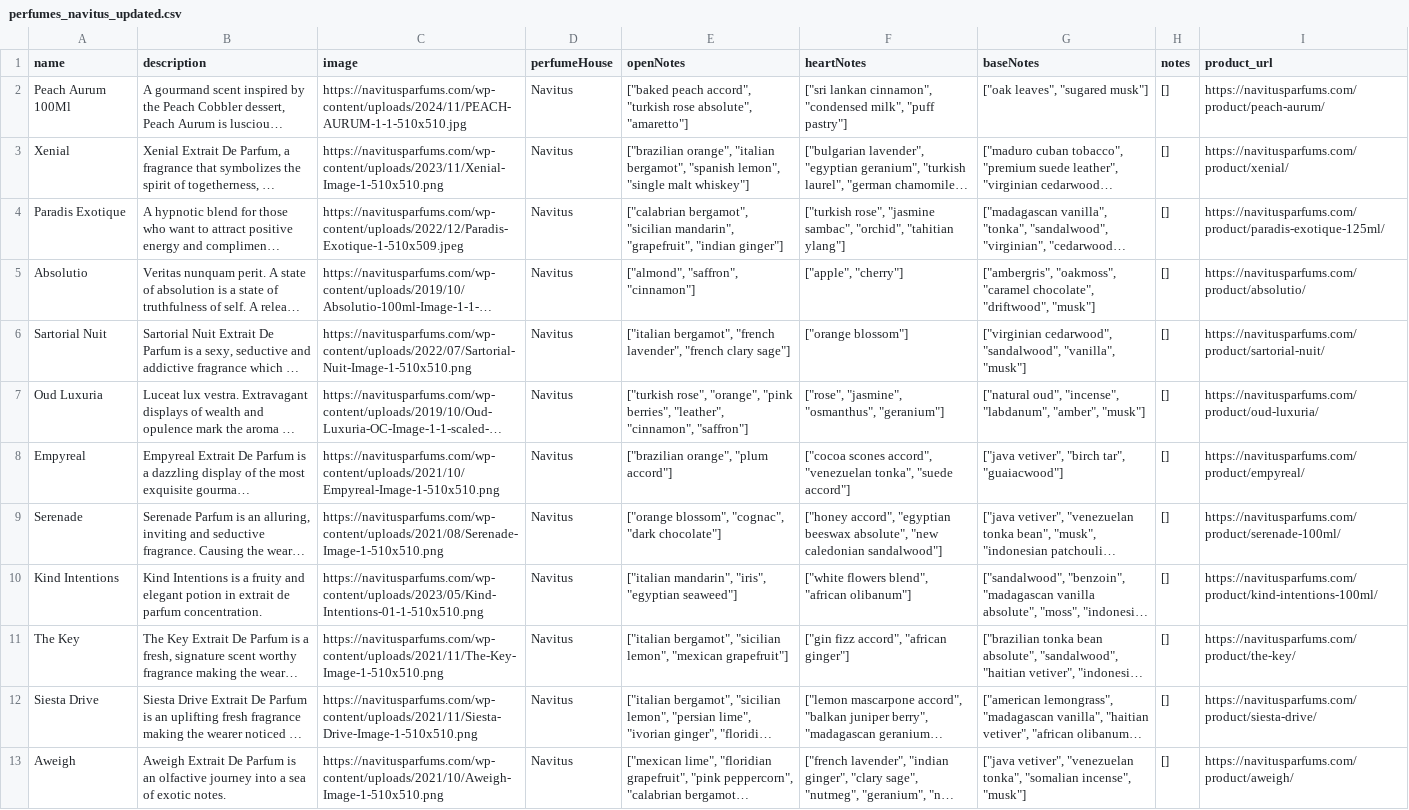
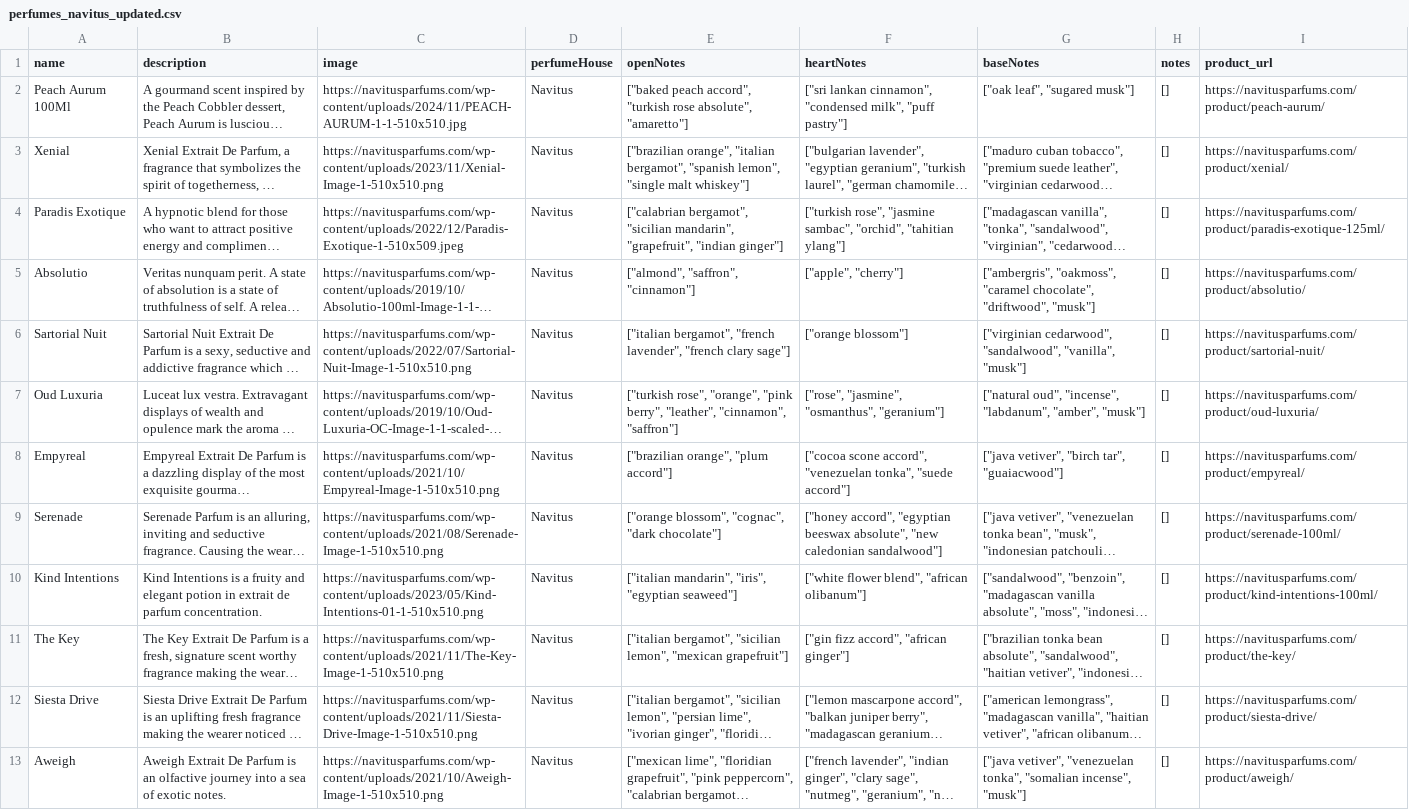
Before and after one commit to bwclovis-web/new-smell, a CSV file: csv/perfumes_navitus_updated.csv, drawn as a sheet; only a part is shown; long unchanged cells end in …; the diff covers the shown part only; the diff names each change by its address in the sheet, - before the commit and + after, or states it on an @@ line.

```diff
--- a/csv/perfumes_navitus_updated.csv
+++ b/csv/perfumes_navitus_updated.csv
-G2 (baseNotes): ["oak leaves", "sugared musk"]
+G2 (baseNotes): ["oak leaf", "sugared musk"]
-E7 (openNotes): …"orange", "pink berries", "leather", "cinnamon",…
+E7 (openNotes): …"orange", "pink berry", "leather", "cinnamon",…
-F8 (heartNotes): ["cocoa scones accord", "venezuelan…
+F8 (heartNotes): ["cocoa scone accord", "venezuelan…
-F10 (heartNotes): ["white flowers blend", "african olibanum"]
+F10 (heartNotes): ["white flower blend", "african olibanum"]
```
Also changed, not shown: 16 edited cells elsewhere in this file, csv/perfumes_scentsofwood_fixed.csv, csv/perfumes_thoo.csv, 18 other files.
